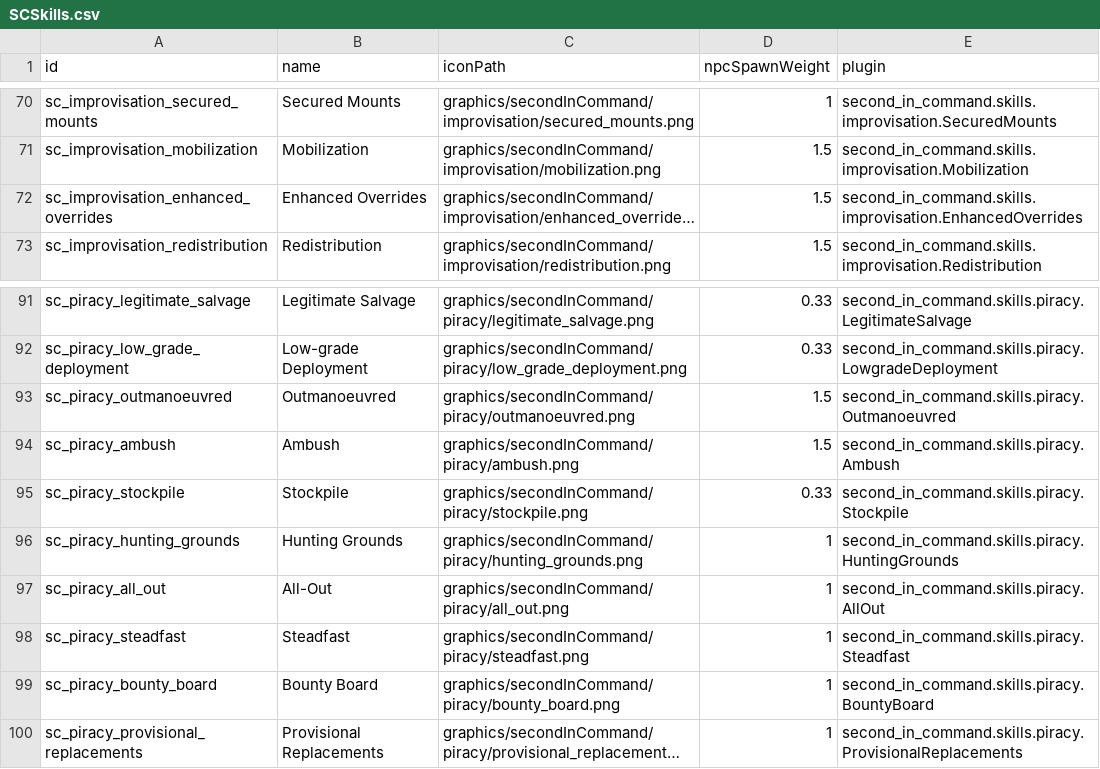
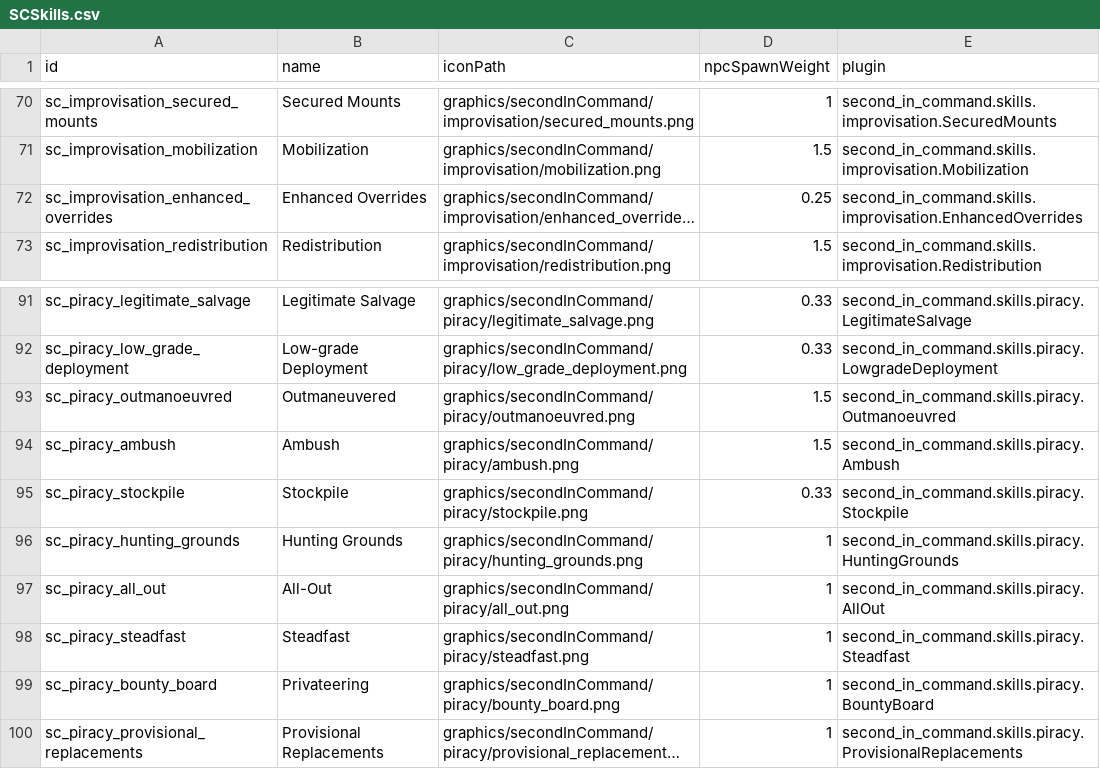
Before and after one commit to Lukas22041/SecondInCommand, a CSV file: data/config/secondInCommand/SCSkills.csv, drawn as a sheet; only a part is shown, gaps mark what is left out; long unchanged cells end in …; the diff names each change by its address in the sheet, - before the commit and + after, or states it on an @@ line.

```diff
--- a/data/config/secondInCommand/SCSkills.csv
+++ b/data/config/secondInCommand/SCSkills.csv
-D72 (npcSpawnWeight): 1.5
+D72 (npcSpawnWeight): 0.25
-B93 (name): Outmanoeuvred
+B93 (name): Outmaneuvered
-B99 (name): Bounty Board
+B99 (name): Privateering
```
Also changed, not shown: 4 other files.
